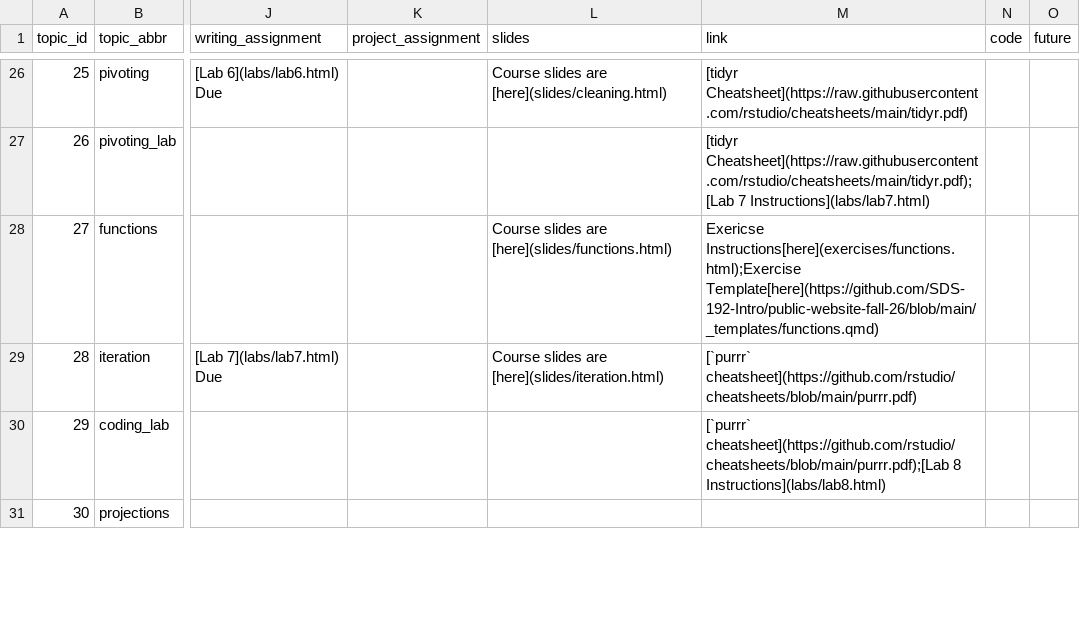
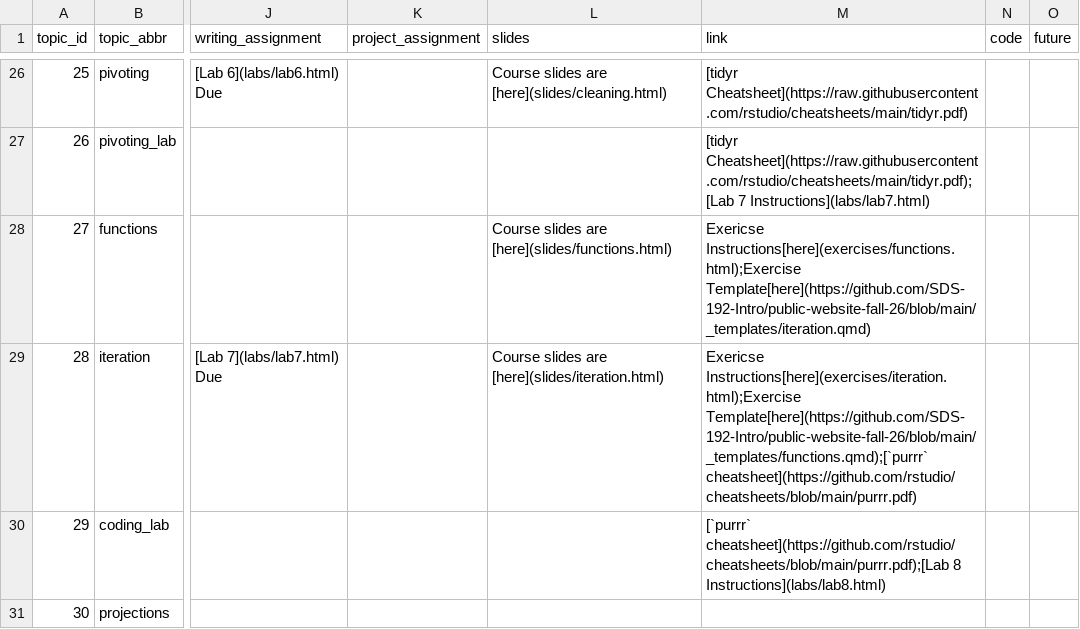
Before and after one commit to SDS-192-Intro/public-website-fall-26, a CSV file: data/topics.csv, drawn as a sheet; only a part is shown, gaps mark what is left out; the diff names each change by its address in the sheet, - before the commit and + after, or states it on an @@ line.

```diff
--- a/data/topics.csv
+++ b/data/topics.csv
-M28 (link): Exericse Instructions[here](exercises/functions.html);Exercise Template[here](https://github.com/SDS-192-Intro/public-website-fall-26/blob/main/_templates/functions.qmd)
+M28 (link): Exericse Instructions[here](exercises/functions.html);Exercise Template[here](https://github.com/SDS-192-Intro/public-website-fall-26/blob/main/_templates/iteration.qmd)
-M29 (link): [`purrr` cheatsheet](https://github.com/rstudio/cheatsheets/blob/main/purrr.pdf)
+M29 (link): Exericse Instructions[here](exercises/iteration.html);Exercise Template[here](https://github.com/SDS-192-Intro/public-website-fall-26/blob/main/_templates/functions.qmd);[`purrr` cheatsheet](https://github.com/rstudio/cheatsheets/blob/main/purrr.pdf)
```
Also changed, not shown: 2 other files.
